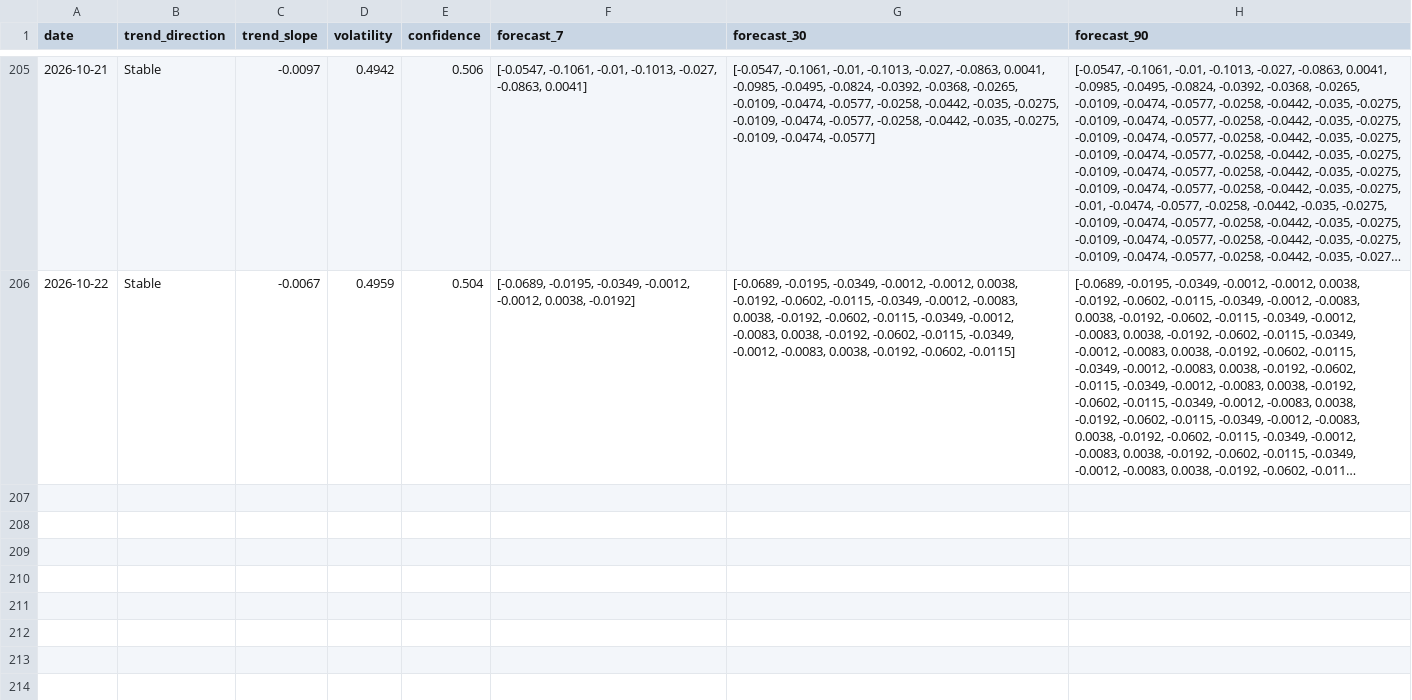
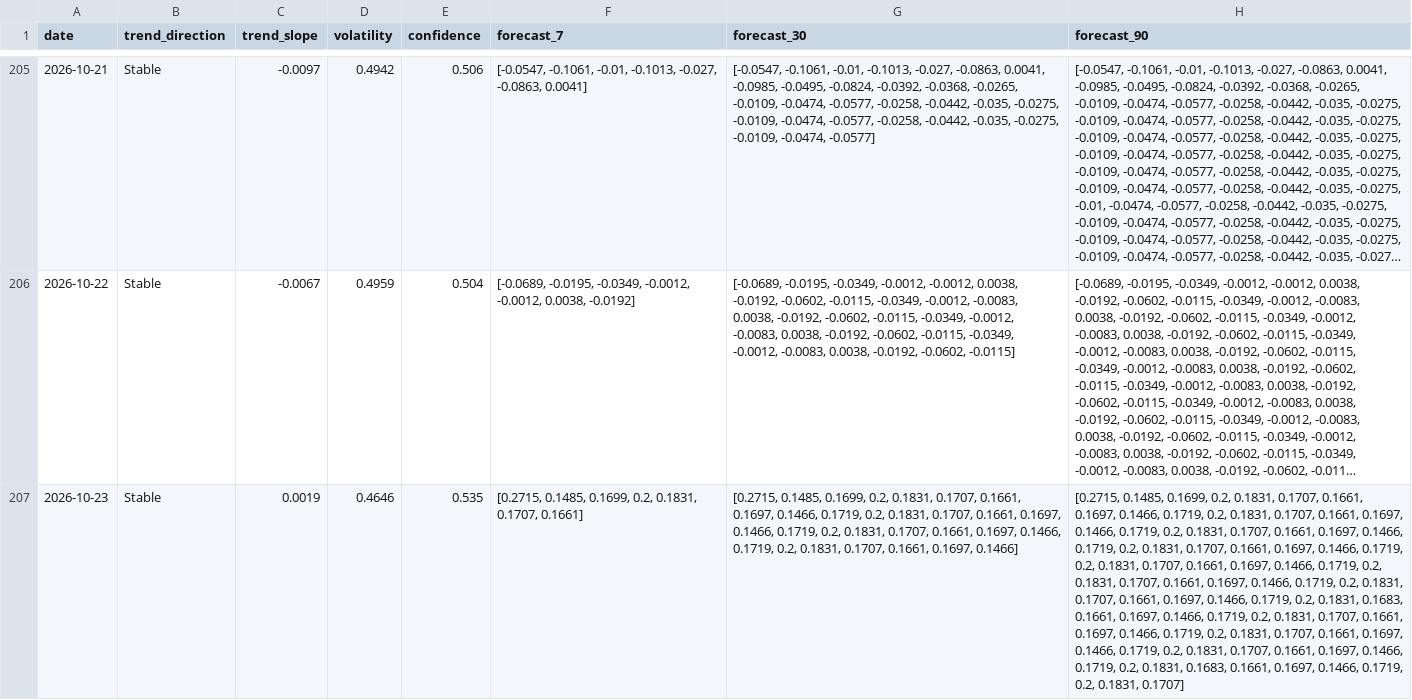
Before and after one commit to akanksha726/Infosys-Springboard, a CSV file: data/processed/market_forecast_history.csv, drawn as a sheet; only a part is shown, gaps mark what is left out; long unchanged cells end in …; the diff names each change by its address in the sheet, - before the commit and + after, or states it on an @@ line.

```diff
--- a/data/processed/market_forecast_history.csv
+++ b/data/processed/market_forecast_history.csv
+row 207: 2026-10-23 | Stable | 0.0019 | 0.4646 | 0.535 | [0.2715, 0.1485, 0.1699, 0.2, 0.1831, 0.1707, 0.1661] | [0.2715, 0.1485, 0.1699, 0.2, 0.1831, 0.1707, 0.1661, 0.1697, 0.1466, 0.1719, 0.2, 0.1831, 0.1707, 0.1661, 0.1697, 0.1466, 0.1719, 0.2, 0.1831, 0.1707, 0.1661, 0.1697, 0.1466, 0.1719, 0.2, 0.1831, 0.1707, 0.1661, 0.1697, 0.1466] | [0.2715, 0.1485, 0.1699, 0.2, 0.1831, 0.1707, 0.1661, 0.1697, 0.1466, 0.1719, 0.2, 0.1831, 0.1707, 0.1661, 0.1697, 0.1466, 0.1719, 0.2, 0.1831, 0.1707, 0.1661, 0.1697, 0.1466, 0.1719, 0.2, 0.1831, 0.1707, 0.1661, 0.1697, 0.1466, 0.1719, 0.2, 0.1831, 0.1707, 0.1661, 0.1697, 0.1466, 0.1719, 0.2, 0.1831, 0.1707, 0.1661, 0.1697, 0.1466, 0.1719, 0.2, 0.1831, 0.1707, 0.1661, 0.1697, 0.1466, 0.1719, 0.2, 0.1831, 0.1683, 0.1661, 0.1697, 0.1466, 0.1719, 0.2, 0.1831, 0.1707, 0.1661, 0.1697, 0.1466, 0.1719, 0.2, 0.1831, 0.1707, 0.1661, 0.1697, 0.1466, 0.1719, 0.2, 0.1831, 0.1707, 0.1661, 0.1697, 0.1466, 0.1719, 0.2, 0.1831, 0.1683, 0.1661, 0.1697, 0.1466, 0.1719, 0.2, 0.1831, 0.1707]
```
Also changed, not shown: data/processed/brand_daily_metrics.csv, data/processed/daily_market_metrics.csv, 1 other file.
